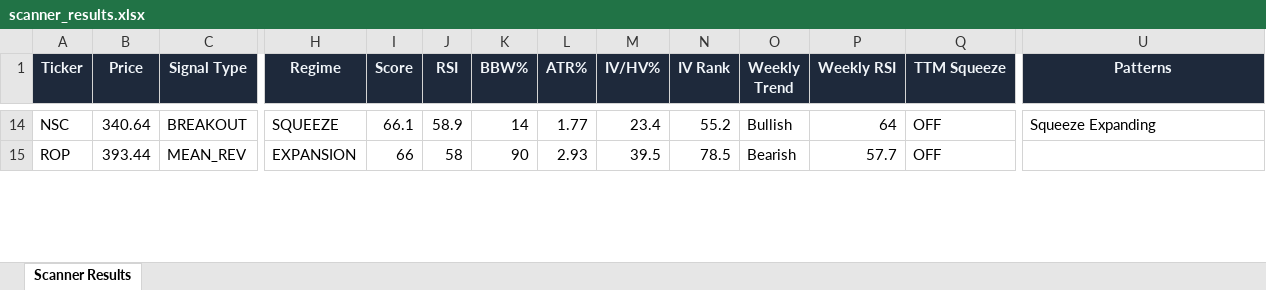
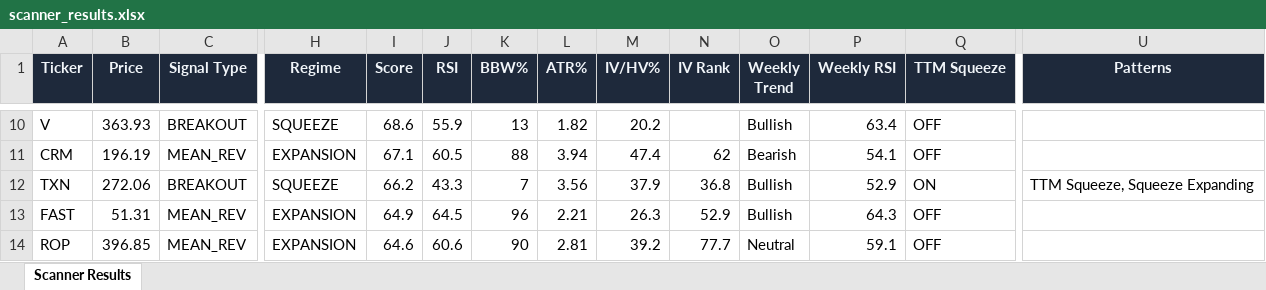
Before and after one commit to 6000rr4n/BM-screener, an Excel workbook: output/scanner_results.xlsx, sheet Scanner Results, drawn as a sheet; only a part is shown, gaps mark what is left out; values as stored, in another font and other column widths than the file's, no borders; addresses are those after the commit; rows hold the shown columns only; the diff covers the shown part only; the diff names each change by its address in the sheet, - before the commit and + after, or states it on an @@ line.

```diff
--- a/output/scanner_results.xlsx (sheet Scanner Results)
+++ b/output/scanner_results.xlsx (sheet Scanner Results)
-A10 (Ticker): NSC
+A10 (Ticker): V
-B10 (Price): 340.64
+B10 (Price): 363.93
-I10 (Score): 66.1
+I10 (Score): 68.6
-J10 (RSI): 58.9
+J10 (RSI): 55.9
-K10 (BBW%): 14
+K10 (BBW%): 13
-L10 (ATR%): 1.77
+L10 (ATR%): 1.82
-M10 (IV/HV%): 23.4
+M10 (IV/HV%): 20.2
-N10 (IV Rank): 55.2
+N10 (IV Rank): (empty)
-P10 (Weekly RSI): 64
+P10 (Weekly RSI): 63.4
-U10 (Patterns): Squeeze Expanding
+U10 (Patterns): (empty)
+row 11: CRM | 196.19 | MEAN_REV | EXPANSION | 67.1 | 60.5 | 88 | 3.94 | 47.4 | 62 | Bearish | 54.1 | OFF
+row 12: TXN | 272.06 | BREAKOUT | SQUEEZE | 66.2 | 43.3 | 7 | 3.56 | 37.9 | 36.8 | Bullish | 52.9 | ON | TTM Squeeze, Squeeze Expanding
+row 13: FAST | 51.31 | MEAN_REV | EXPANSION | 64.9 | 64.5 | 96 | 2.21 | 26.3 | 52.9 | Bullish | 64.3 | OFF
-B14 (Price): 393.44
+B14 (Price): 396.85
-I14 (Score): 66
+I14 (Score): 64.6
-J14 (RSI): 58
+J14 (RSI): 60.6
-L14 (ATR%): 2.93
+L14 (ATR%): 2.81
-M14 (IV/HV%): 39.5
+M14 (IV/HV%): 39.2
-N14 (IV Rank): 78.5
+N14 (IV Rank): 77.7
-O14 (Weekly Trend): Bearish
+O14 (Weekly Trend): Neutral
-P14 (Weekly RSI): 57.7
+P14 (Weekly RSI): 59.1
```
Also changed, not shown: 8 added rows, 10 removed rows and 105 edited cells elsewhere in this sheet, 1 other file.
